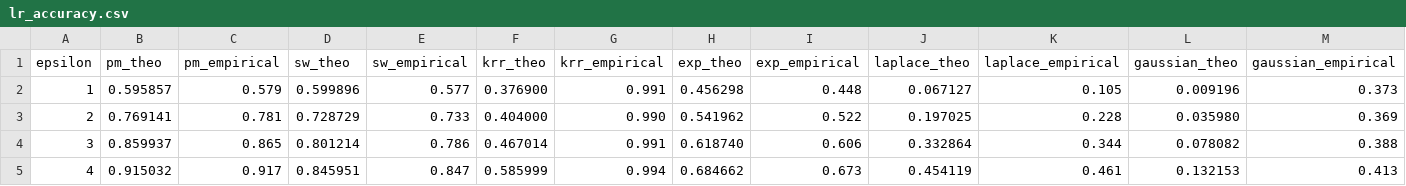
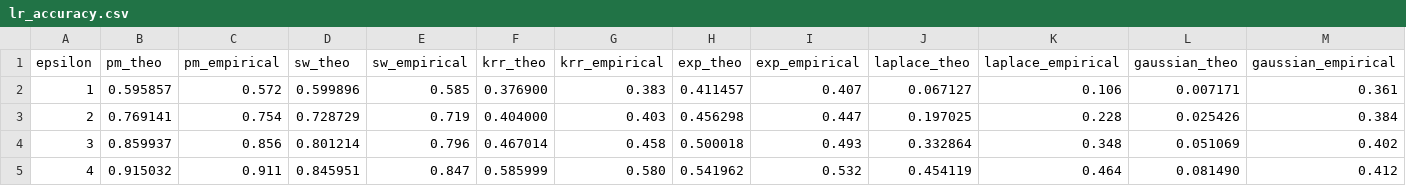
Before and after one commit to ZhengYeah/QCU-LDP, a CSV file: experiments/stroke_pred/lr_accuracy.csv, drawn as a sheet; only a part is shown; the diff covers the shown part only.

```diff
--- a/experiments/stroke_pred/lr_accuracy.csv
+++ b/experiments/stroke_pred/lr_accuracy.csv
@@ -1,5 +1,5 @@
 epsilon,pm_theo,pm_empirical,sw_theo,sw_empirical,krr_theo,krr_empirical,exp_theo,exp_empirical,laplace_theo,laplace_empirical,gaussian_theo,gaussian_empirical
-1,0.595857,0.579,0.599896,0.577,0.376900,0.991,0.456298,0.448,0.067127,0.105,0.009196,0.373
-2,0.769141,0.781,0.728729,0.733,0.404000,0.990,0.541962,0.522,0.197025,0.228,0.035980,0.369
-3,0.859937,0.865,0.801214,0.786,0.467014,0.991,0.618740,0.606,0.332864,0.344,0.078082,0.388
-4,0.915032,0.917,0.845951,0.847,0.585999,0.994,0.684662,0.673,0.454119,0.461,0.132153,0.413
+1,0.595857,0.572,0.599896,0.585,0.376900,0.383,0.411457,0.407,0.067127,0.106,0.007171,0.361
+2,0.769141,0.754,0.728729,0.719,0.404000,0.403,0.456298,0.447,0.197025,0.228,0.025426,0.384
+3,0.859937,0.856,0.801214,0.796,0.467014,0.458,0.500018,0.493,0.332864,0.348,0.051069,0.402
+4,0.915032,0.911,0.845951,0.847,0.585999,0.580,0.541962,0.532,0.454119,0.464,0.081490,0.412
```
Also changed, not shown: 32 edited cells elsewhere in this file, experiments/bank_attrition/rf_accuracy.csv, experiments/stroke_pred/rf_accuracy.csv, 19 other files.
